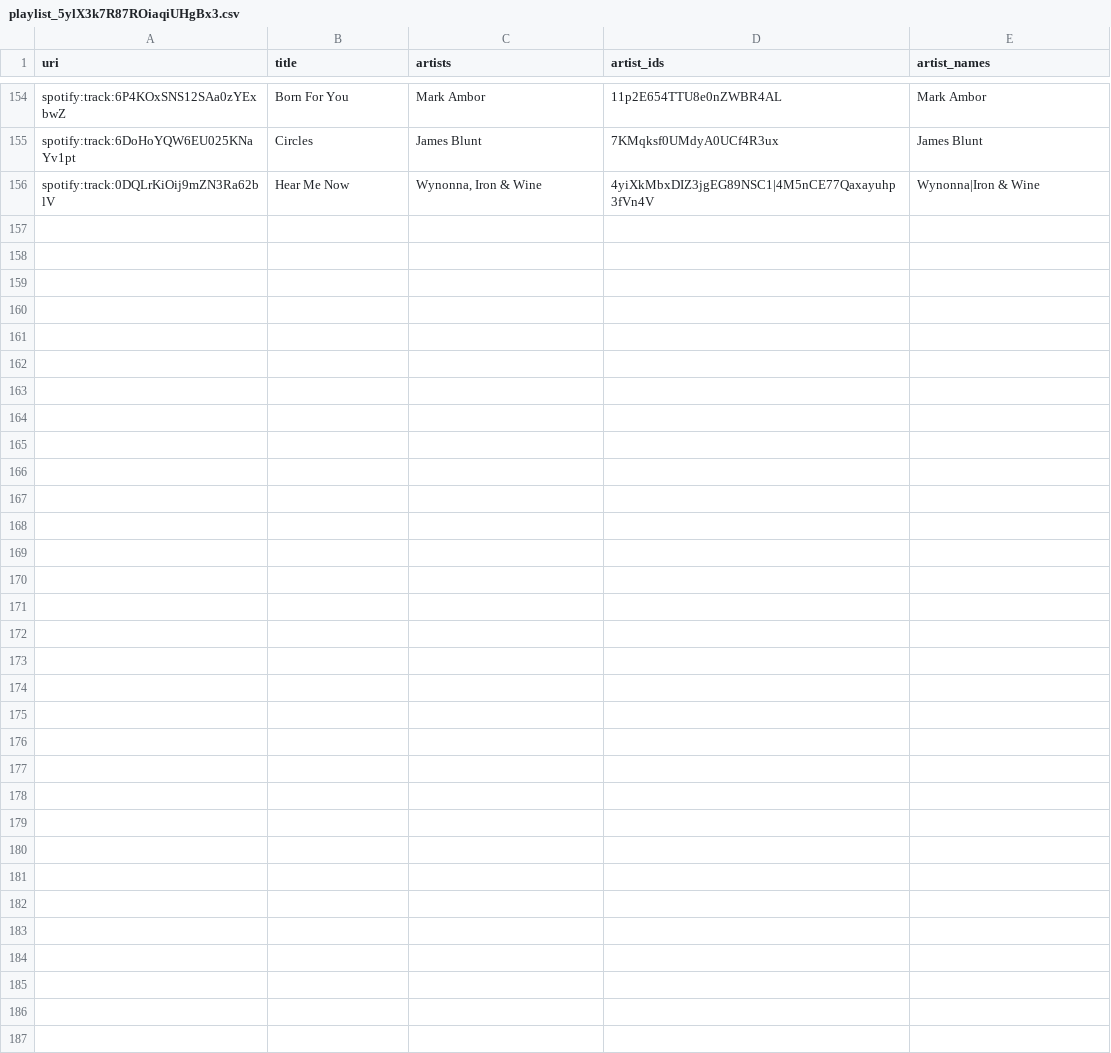
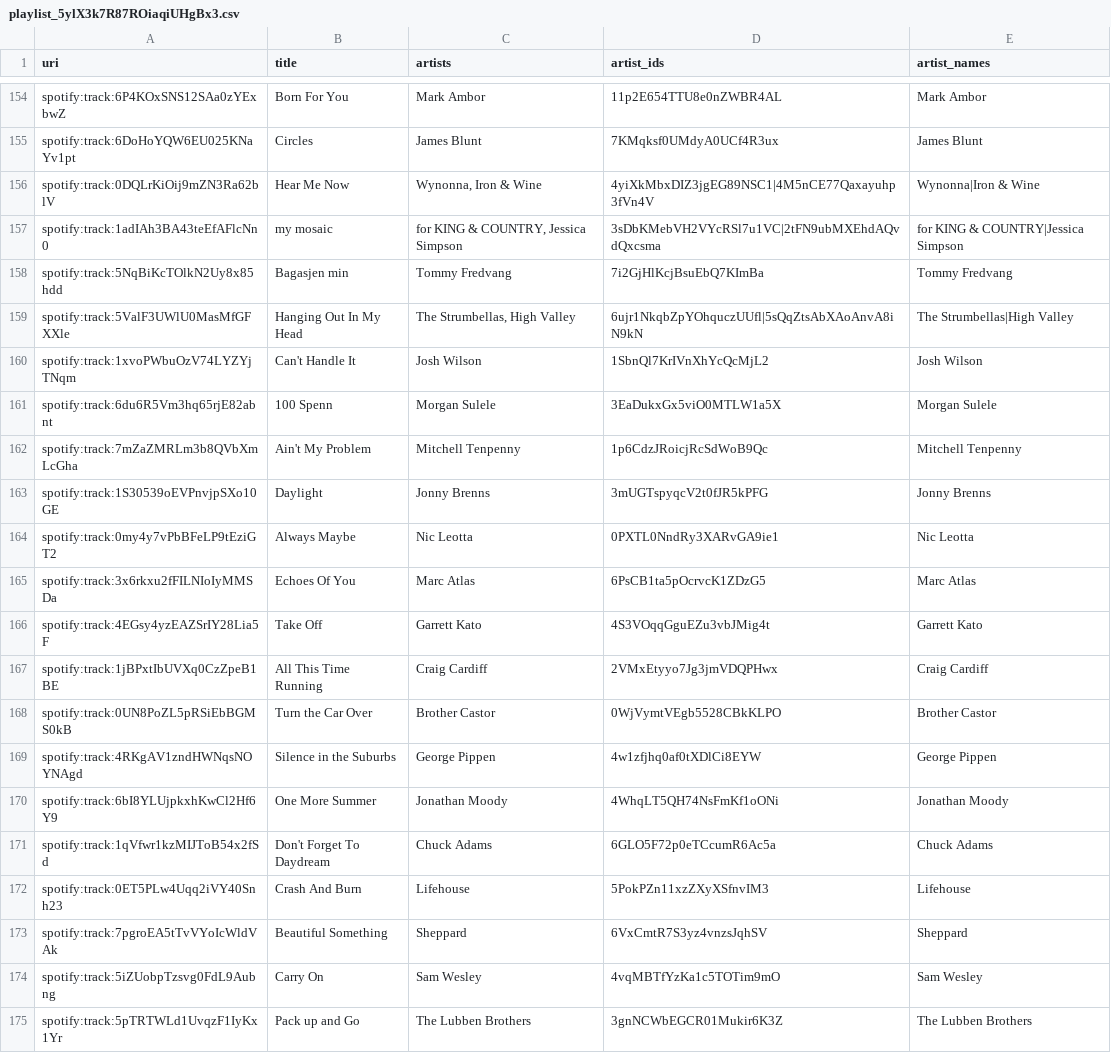
Before and after one commit to lzapffe/new-realeases-playlist, a CSV file: state/playlist_5ylX3k7R87ROiaqiUHgBx3.csv, drawn as a sheet; only a part is shown, gaps mark what is left out; the diff covers the shown part only; the diff names each change by its address in the sheet, - before the commit and + after, or states it on an @@ line.

```diff
--- a/state/playlist_5ylX3k7R87ROiaqiUHgBx3.csv
+++ b/state/playlist_5ylX3k7R87ROiaqiUHgBx3.csv
+row 157: spotify:track:1adIAh3BA43teEfAFlcNn0 | my mosaic | for KING & COUNTRY, Jessica Simpson | 3sDbKMebVH2VYcRSl7u1VC|2tFN9ubMXEhdAQvdQxcsma | for KING & COUNTRY|Jessica Simpson
+row 158: spotify:track:5NqBiKcTOlkN2Uy8x85hdd | Bagasjen min | Tommy Fredvang | 7i2GjHlKcjBsuEbQ7KImBa | Tommy Fredvang
+row 159: spotify:track:5ValF3UWlU0MasMfGFXXle | Hanging Out In My Head | The Strumbellas, High Valley | 6ujr1NkqbZpYOhquczUUfl|5sQqZtsAbXAoAnvA8iN9kN | The Strumbellas|High Valley
+row 160: spotify:track:1xvoPWbuOzV74LYZYjTNqm | Can't Handle It | Josh Wilson | 1SbnQl7KrIVnXhYcQcMjL2 | Josh Wilson
+row 161: spotify:track:6du6R5Vm3hq65rjE82abnt | 100 Spenn | Morgan Sulele | 3EaDukxGx5viO0MTLW1a5X | Morgan Sulele
+row 162: spotify:track:7mZaZMRLm3b8QVbXmLcGha | Ain't My Problem | Mitchell Tenpenny | 1p6CdzJRoicjRcSdWoB9Qc | Mitchell Tenpenny
+row 163: spotify:track:1S30539oEVPnvjpSXo10GE | Daylight | Jonny Brenns | 3mUGTspyqcV2t0fJR5kPFG | Jonny Brenns
+row 164: spotify:track:0my4y7vPbBFeLP9tEziGT2 | Always Maybe | Nic Leotta | 0PXTL0NndRy3XARvGA9ie1 | Nic Leotta
+row 165: spotify:track:3x6rkxu2fFILNIoIyMMSDa | Echoes Of You | Marc Atlas | 6PsCB1ta5pOcrvcK1ZDzG5 | Marc Atlas
+row 166: spotify:track:4EGsy4yzEAZSrIY28Lia5F | Take Off | Garrett Kato | 4S3VOqqGguEZu3vbJMig4t | Garrett Kato
+row 167: spotify:track:1jBPxtIbUVXq0CzZpeB1BE | All This Time Running | Craig Cardiff | 2VMxEtyyo7Jg3jmVDQPHwx | Craig Cardiff
+row 168: spotify:track:0UN8PoZL5pRSiEbBGMS0kB | Turn the Car Over | Brother Castor | 0WjVymtVEgb5528CBkKLPO | Brother Castor
+row 169: spotify:track:4RKgAV1zndHWNqsNOYNAgd | Silence in the Suburbs | George Pippen | 4w1zfjhq0af0tXDlCi8EYW | George Pippen
+row 170: spotify:track:6bI8YLUjpkxhKwCl2Hf6Y9 | One More Summer | Jonathan Moody | 4WhqLT5QH74NsFmKf1oONi | Jonathan Moody
+row 171: spotify:track:1qVfwr1kzMIJToB54x2fSd | Don't Forget To Daydream | Chuck Adams | 6GLO5F72p0eTCcumR6Ac5a | Chuck Adams
+row 172: spotify:track:0ET5PLw4Uqq2iVY40Snh23 | Crash And Burn | Lifehouse | 5PokPZn11xzZXyXSfnvIM3 | Lifehouse
+row 173: spotify:track:7pgroEA5tTvVYoIcWldVAk | Beautiful Something | Sheppard | 6VxCmtR7S3yz4vnzsJqhSV | Sheppard
+row 174: spotify:track:5iZUobpTzsvg0FdL9Aubng | Carry On | Sam Wesley | 4vqMBTfYzKa1c5TOTim9mO | Sam Wesley
+row 175: spotify:track:5pTRTWLd1UvqzF1IyKx1Yr | Pack up and Go | The Lubben Brothers | 3gnNCWbEGCR01Mukir6K3Z | The Lubben Brothers
```
Also changed, not shown: 10 added rows elsewhere in this file, state/artists.csv, state/playlists_meta.csv, 3 other files.
